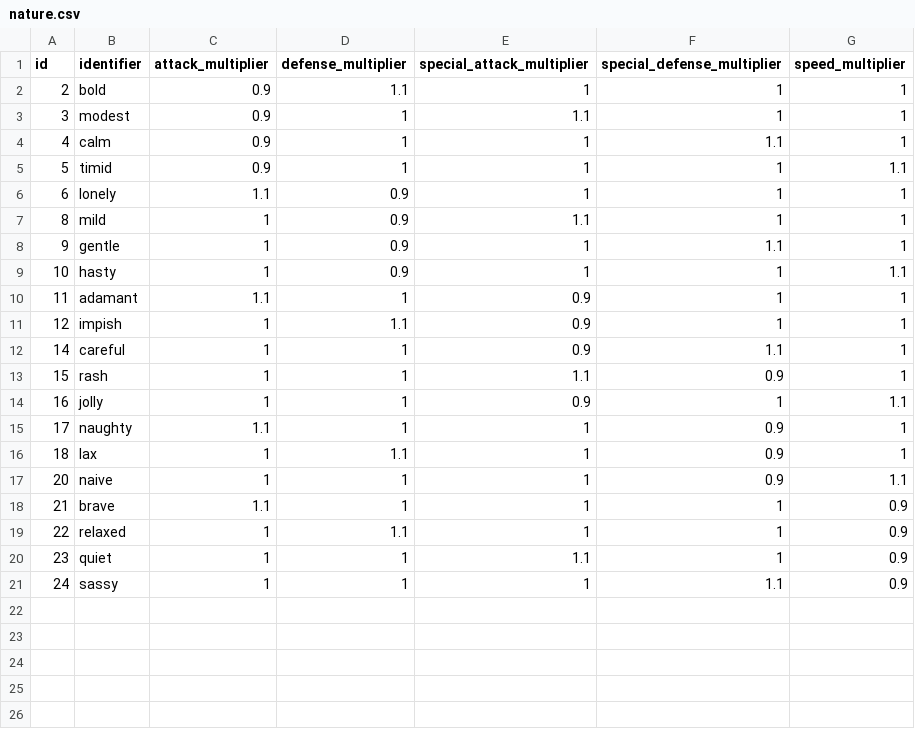
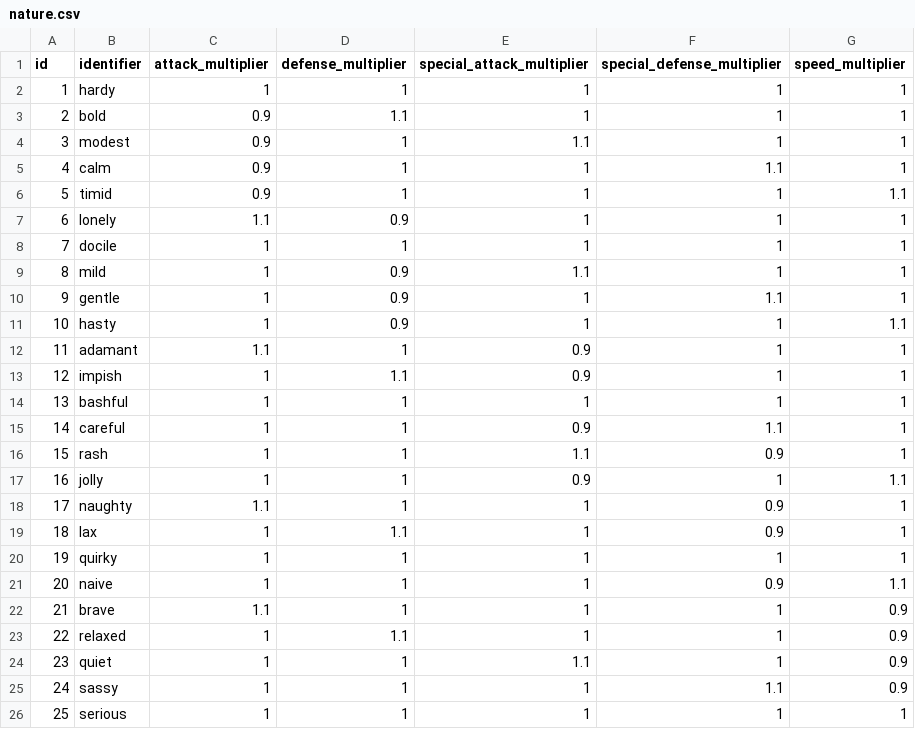
Before and after one commit to HoggTruman/pokemon-team-builder, a CSV file: api/Data/SeedData/nature.csv, drawn as a sheet; the diff names each change by its address in the sheet, - before the commit and + after, or states it on an @@ line.

Commit message:
Fix missing Nature data

```diff
--- a/api/Data/SeedData/nature.csv
+++ b/api/Data/SeedData/nature.csv
+row 2: 1 | hardy | 1 | 1 | 1 | 1 | 1
+row 8: 7 | docile | 1 | 1 | 1 | 1 | 1
+row 14: 13 | bashful | 1 | 1 | 1 | 1 | 1
+row 20: 19 | quirky | 1 | 1 | 1 | 1 | 1
+row 26: 25 | serious | 1 | 1 | 1 | 1 | 1
```
Also changed, not shown: 1 other file.
